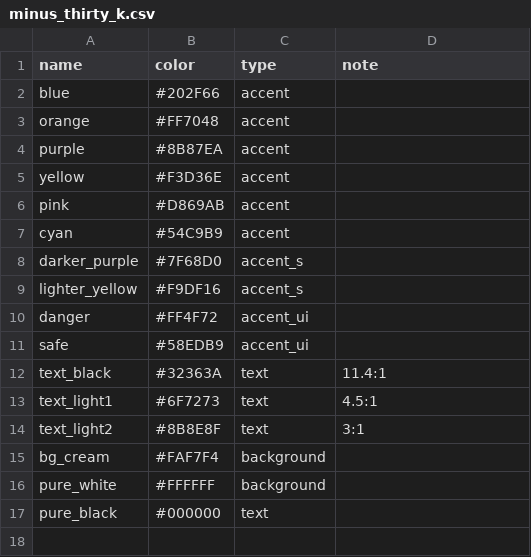
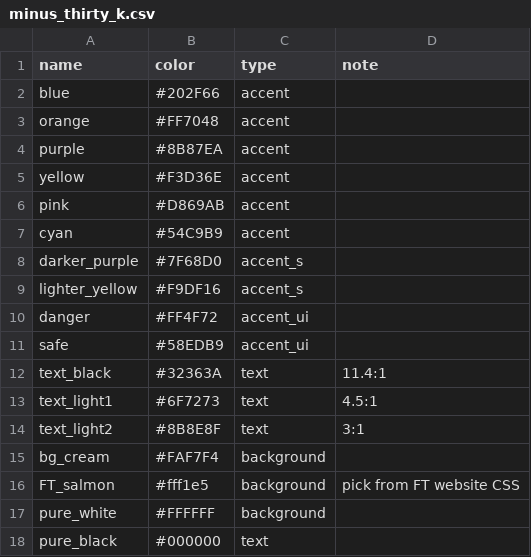
Before and after one commit to chuan-khuna/colours-for-visualisation, a CSV file: palettes/minus_thirty_k.csv, drawn as a sheet; the diff names each change by its address in the sheet, - before the commit and + after, or states it on an @@ line.

Commit message:
Refactored ExportColor

```diff
--- a/palettes/minus_thirty_k.csv
+++ b/palettes/minus_thirty_k.csv
+row 16: FT_salmon | #fff1e5 | background | pick from FT website CSS
```
Also changed, not shown: 8 other files.
